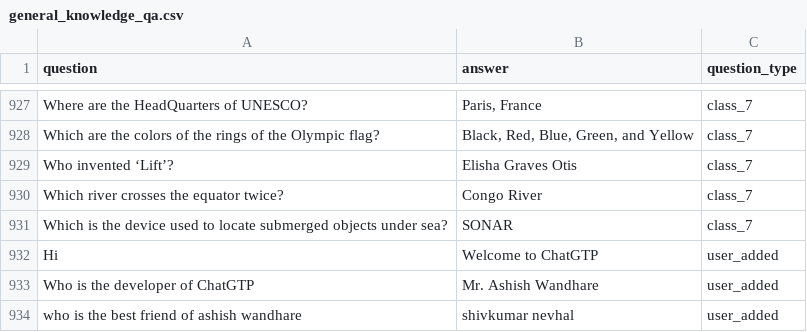
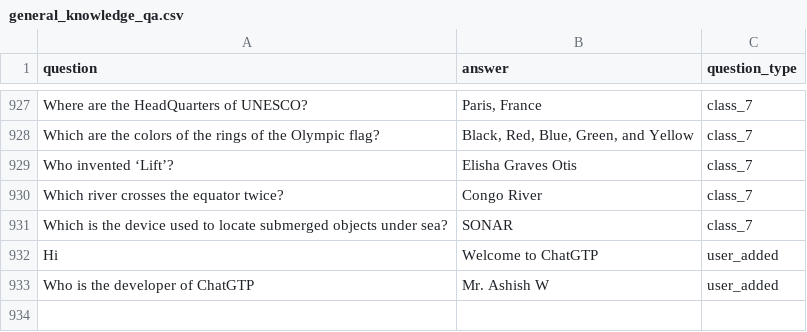
Before and after one commit to ashish-wandhare/NLP_Chatbot, a CSV file: data/general_knowledge_qa.csv, drawn as a sheet; only a part is shown, gaps mark what is left out.

Commit message:
Update general_knowledge_qa.csv
Last 2 added que delete

```diff
--- a/data/general_knowledge_qa.csv
+++ b/data/general_knowledge_qa.csv
@@ -937,3 +937,2 @@ Which is the device used to locate submerged objects under sea?,SONAR,class_7
 Hi,Welcome to ChatGTP,user_added
-Who is the developer of ChatGTP,Mr. Ashish Wandhare,user_added
-who is the best friend of ashish wandhare,shivkumar nevhal,user_added
+Who is the developer of ChatGTP,Mr. Ashish W,user_added
```
